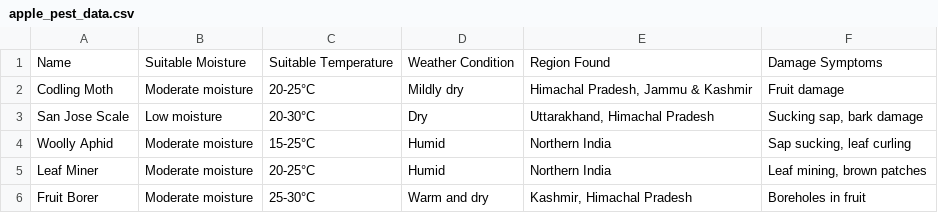
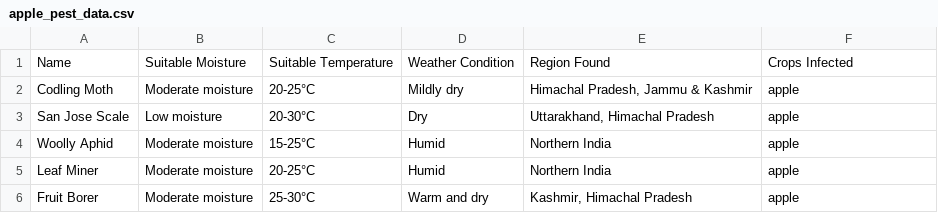
Before and after one commit to dk5488/Soil-Moisture-predictor, a CSV file: python_modules/data/apple_pest_data.csv, drawn as a sheet.

Commit message:
Data inconsistency removed in castor.csv, black_gram_urad.csv, and apple_pest_data.csv

```diff
--- a/python_modules/data/apple_pest_data.csv
+++ b/python_modules/data/apple_pest_data.csv
@@ -1,6 +1,6 @@
-Name,Suitable Moisture,Suitable Temperature,Weather Condition,Region Found,Damage Symptoms
-Codling Moth,Moderate moisture,20-25°C,Mildly dry,"Himachal Pradesh, Jammu & Kashmir",Fruit damage
-San Jose Scale,Low moisture,20-30°C,Dry,"Uttarakhand, Himachal Pradesh","Sucking sap, bark damage"
-Woolly Aphid,Moderate moisture,15-25°C,Humid,Northern India,"Sap sucking, leaf curling"
-Leaf Miner,Moderate moisture,20-25°C,Humid,Northern India,"Leaf mining, brown patches"
-Fruit Borer,Moderate moisture,25-30°C,Warm and dry,"Kashmir, Himachal Pradesh",Boreholes in fruit
+Name,Suitable Moisture,Suitable Temperature,Weather Condition,Region Found,Crops Infected
+Codling Moth,Moderate moisture,20-25°C,Mildly dry,"Himachal Pradesh, Jammu & Kashmir",apple
+San Jose Scale,Low moisture,20-30°C,Dry,"Uttarakhand, Himachal Pradesh",apple
+Woolly Aphid,Moderate moisture,15-25°C,Humid,Northern India,apple
+Leaf Miner,Moderate moisture,20-25°C,Humid,Northern India,apple
+Fruit Borer,Moderate moisture,25-30°C,Warm and dry,"Kashmir, Himachal Pradesh",apple
```
Also changed, not shown: python_modules/data/Bajra.csv, python_modules/data/barley.csv, 1 other file.
